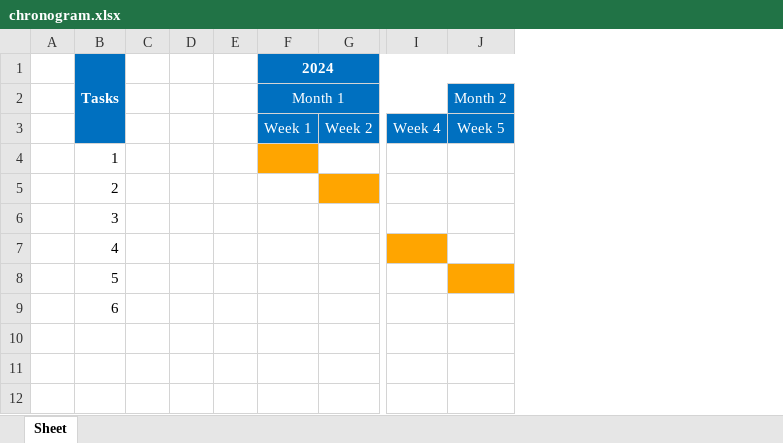
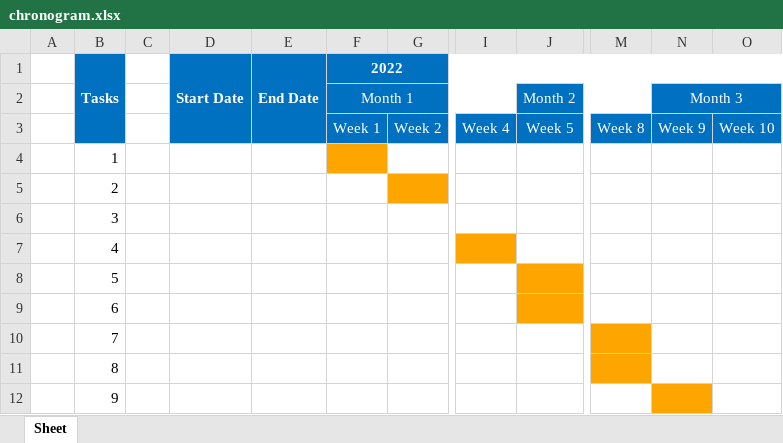
Before and after one commit to JLopez662/PMTG, an Excel workbook: chronogram.xlsx, sheet Sheet, drawn as a sheet; only a part is shown, gaps mark what is left out; values as stored, in another font and other column widths than the file's, no borders; removed rows and columns are numbered as before the commit, all else as after; rows hold the shown columns only; the diff names each change by its address in the sheet, - before the commit and + after, or states it on an @@ line.

Commit message:
Added start date end date

```diff
--- a/chronogram.xlsx (sheet Sheet)
+++ b/chronogram.xlsx (sheet Sheet)
-column D, empty
-column E, empty
+column D (Start Date), empty
+column E (End Date), empty
+column M, row 3: Week 8
+column N, rows 2-3: Month 3 | Week 9
+column O, row 3: Week 10
-F1: 2024
+F1: 2022
-J9 fill: none
+J9 fill: #FFA500
+row 10:  | 7
+row 11:  | 8
+row 12:  | 9
```
Also changed, not shown: 3 other files.
